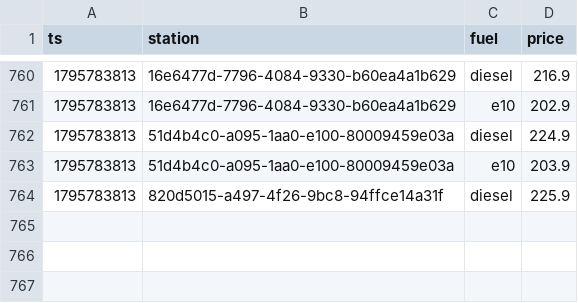
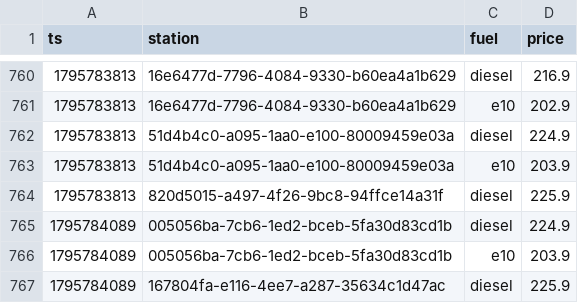
Before and after one commit to Mario-vibe/spritpreis-kompass, a CSV file: data/events/2026-11.csv, drawn as a sheet; only a part is shown, gaps mark what is left out.

```diff
--- a/data/events/2026-11.csv
+++ b/data/events/2026-11.csv
@@ -764 +764,4 @@ ts,station,fuel,price
 1795783813,820d5015-a497-4f26-9bc8-94ffce14a31f,diesel,225.9
+1795784089,005056ba-7cb6-1ed2-bceb-5fa30d83cd1b,diesel,224.9
+1795784089,005056ba-7cb6-1ed2-bceb-5fa30d83cd1b,e10,203.9
+1795784089,167804fa-e116-4ee7-a287-35634c1d47ac,diesel,225.9
```
Also changed, not shown: 3 other files.
